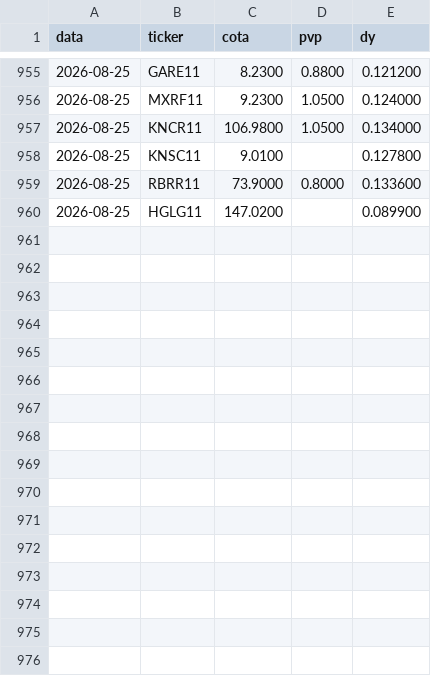
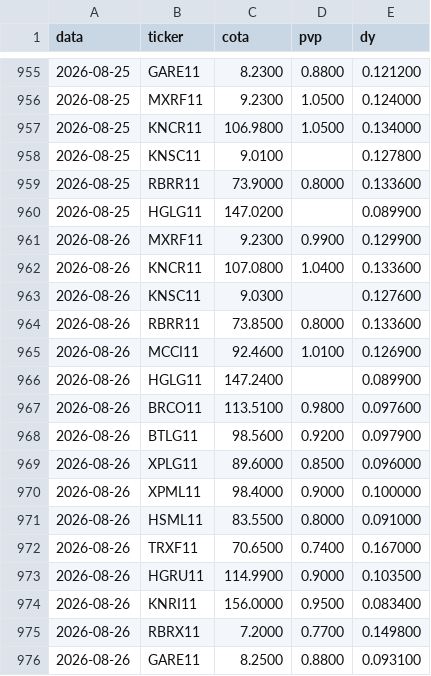
Before and after one commit to henriquebdasilva/analise-fiis, a CSV file: historico.csv, drawn as a sheet; only a part is shown, gaps mark what is left out; the diff names each change by its address in the sheet, - before the commit and + after, or states it on an @@ line.

```diff
--- a/historico.csv
+++ b/historico.csv
+row 961: 2026-08-26 | MXRF11 | 9.2300 | 0.9900 | 0.129900
+row 962: 2026-08-26 | KNCR11 | 107.0800 | 1.0400 | 0.133600
+row 963: 2026-08-26 | KNSC11 | 9.0300 |  | 0.127600
+row 964: 2026-08-26 | RBRR11 | 73.8500 | 0.8000 | 0.133600
+row 965: 2026-08-26 | MCCI11 | 92.4600 | 1.0100 | 0.126900
+row 966: 2026-08-26 | HGLG11 | 147.2400 |  | 0.089900
+row 967: 2026-08-26 | BRCO11 | 113.5100 | 0.9800 | 0.097600
+row 968: 2026-08-26 | BTLG11 | 98.5600 | 0.9200 | 0.097900
+row 969: 2026-08-26 | XPLG11 | 89.6000 | 0.8500 | 0.096000
+row 970: 2026-08-26 | XPML11 | 98.4000 | 0.9000 | 0.100000
+row 971: 2026-08-26 | HSML11 | 83.5500 | 0.8000 | 0.091000
+row 972: 2026-08-26 | TRXF11 | 70.6500 | 0.7400 | 0.167000
+row 973: 2026-08-26 | HGRU11 | 114.9900 | 0.9000 | 0.103500
+row 974: 2026-08-26 | KNRI11 | 156.0000 | 0.9500 | 0.083400
+row 975: 2026-08-26 | RBRX11 | 7.2000 | 0.7700 | 0.149800
+row 976: 2026-08-26 | GARE11 | 8.2500 | 0.8800 | 0.093100
```
